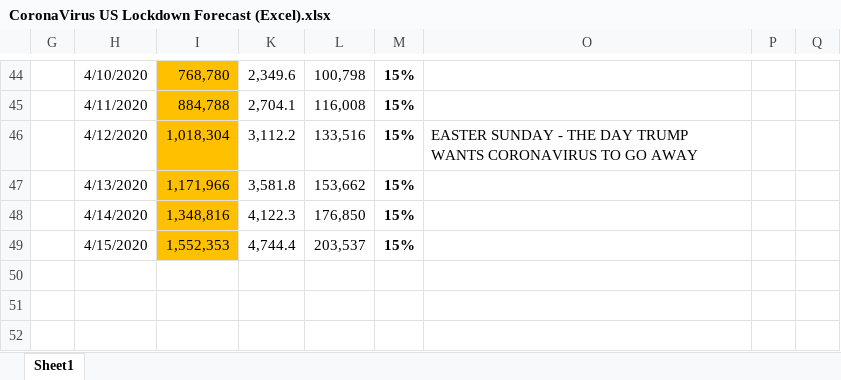
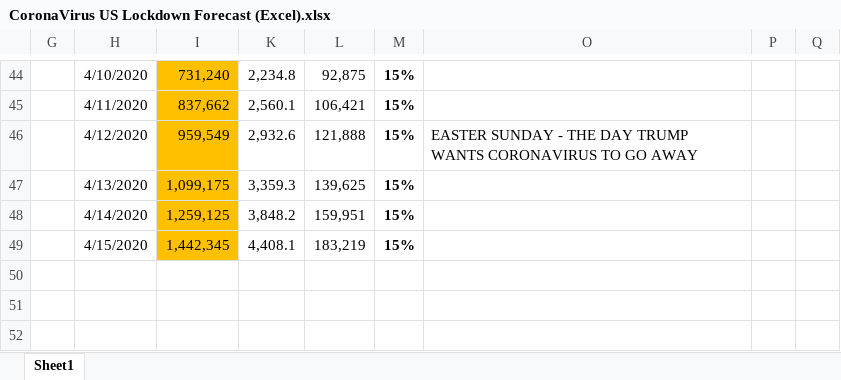
Before and after one commit to BrianLDev/Covid19_Analytics, an Excel workbook: CoronaVirus US Lockdown Forecast (Excel).xlsx, sheet Sheet1, drawn as a sheet; only a part is shown, gaps mark what is left out; values as stored, in another font and other column widths than the file's, no borders; the diff covers the shown part only; the diff names each change by its address in the sheet, - before the commit and + after, or states it on an @@ line.

```diff
--- a/CoronaVirus US Lockdown Forecast (Excel).xlsx (sheet Sheet1)
+++ b/CoronaVirus US Lockdown Forecast (Excel).xlsx (sheet Sheet1)
-I44: 768,780
+I44: 731,240
-K44: 2,349.6
+K44: 2,234.8
-L44: 100,798
+L44: 92,875
-I45: 884,788
+I45: 837,662
-K45: 2,704.1
+K45: 2,560.1
-L45: 116,008
+L45: 106,421
-I46: 1,018,304
+I46: 959,549
-K46: 3,112.2
+K46: 2,932.6
-L46: 133,516
+L46: 121,888
-I47: 1,171,966
+I47: 1,099,175
-K47: 3,581.8
+K47: 3,359.3
-L47: 153,662
+L47: 139,625
-I48: 1,348,816
+I48: 1,259,125
-K48: 4,122.3
+K48: 3,848.2
-L48: 176,850
+L48: 159,951
-I49: 1,552,353
+I49: 1,442,345
-K49: 4,744.4
+K49: 4,408.1
-L49: 203,537
+L49: 183,219
```
Also changed, not shown: 29 edited cells and cell formats elsewhere in this sheet, hidden cells, 1 other file.
